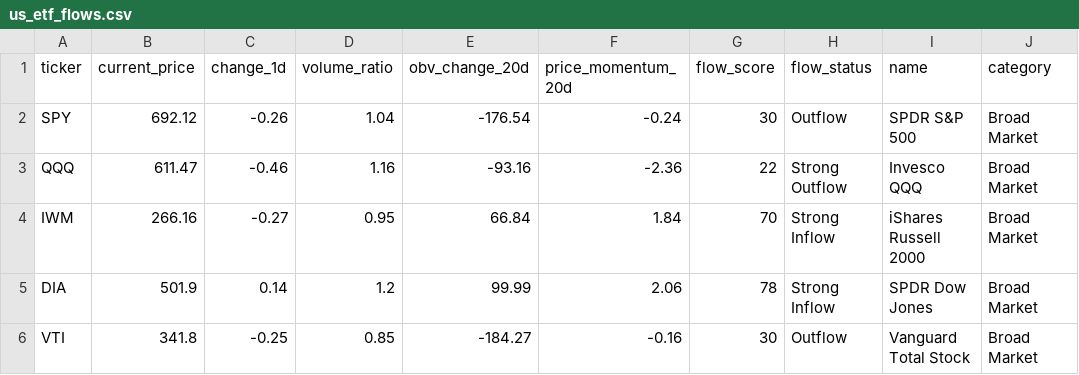
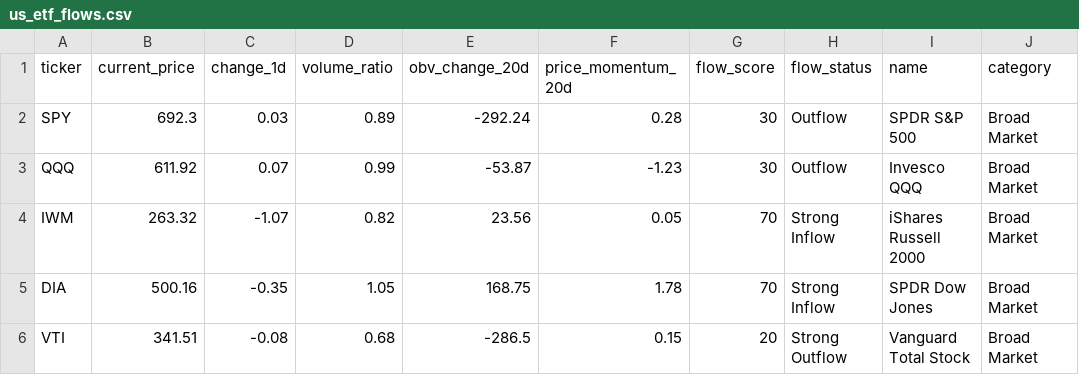
Before and after one commit to taewook486/DashBoard, a CSV file: us_market/us_etf_flows.csv, drawn as a sheet; only a part is shown; the diff covers the shown part only.

```diff
--- a/us_market/us_etf_flows.csv
+++ b/us_market/us_etf_flows.csv
@@ -1,6 +1,6 @@
 ticker,current_price,change_1d,volume_ratio,obv_change_20d,price_momentum_20d,flow_score,flow_status,name,category
-SPY,692.12,-0.26,1.04,-176.54,-0.24,30,Outflow,SPDR S&P 500,Broad Market
-QQQ,611.47,-0.46,1.16,-93.16,-2.36,22,Strong Outflow,Invesco QQQ,Broad Market
-IWM,266.16,-0.27,0.95,66.84,1.84,70,Strong Inflow,iShares Russell 2000,Broad Market
-DIA,501.9,0.14,1.2,99.99,2.06,78,Strong Inflow,SPDR Dow Jones,Broad Market
-VTI,341.8,-0.25,0.85,-184.27,-0.16,30,Outflow,Vanguard Total Stock,Broad Market
+SPY,692.3,0.03,0.89,-292.24,0.28,30,Outflow,SPDR S&P 500,Broad Market
+QQQ,611.92,0.07,0.99,-53.87,-1.23,30,Outflow,Invesco QQQ,Broad Market
+IWM,263.32,-1.07,0.82,23.56,0.05,70,Strong Inflow,iShares Russell 2000,Broad Market
+DIA,500.16,-0.35,1.05,168.75,1.78,70,Strong Inflow,SPDR Dow Jones,Broad Market
+VTI,341.51,-0.08,0.68,-286.5,0.15,20,Strong Outflow,Vanguard Total Stock,Broad Market
```
Also changed, not shown: 117 edited cells elsewhere in this file, 7 other files.
